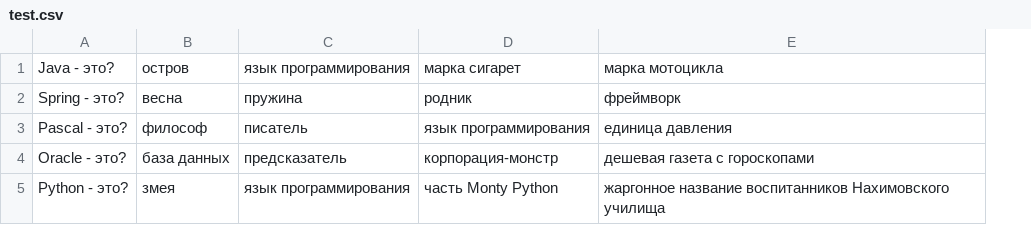
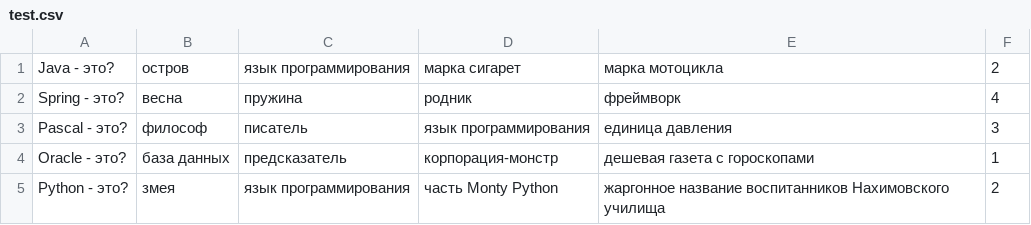
Before and after one commit to emptySpecter/spring-framework-01-homework, a CSV file: src/main/resources/ru/otus/spring01/dao/test.csv, drawn as a sheet; the diff names each change by its address in the sheet, - before the commit and + after, or states it on an @@ line.

Commit message:
implemented StudentService and TestService

```diff
--- a/src/main/resources/ru/otus/spring01/dao/test.csv
+++ b/src/main/resources/ru/otus/spring01/dao/test.csv
+column F, rows 1-5: 2 | 4 | 3 | 1 | 2
```
Also changed, not shown: 16 other files.
